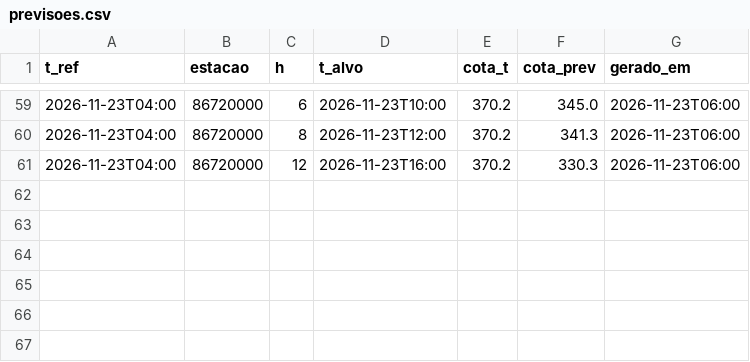
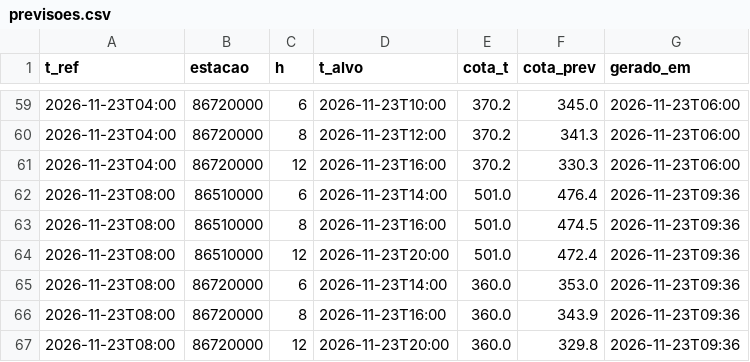
Before and after one commit to isabeckmann/ftl-capstone, a CSV file: previsoes.csv, drawn as a sheet; only a part is shown, gaps mark what is left out; the diff names each change by its address in the sheet, - before the commit and + after, or states it on an @@ line.

```diff
--- a/previsoes.csv
+++ b/previsoes.csv
+row 62: 2026-11-23T08:00 | 86510000 | 6 | 2026-11-23T14:00 | 501.0 | 476.4 | 2026-11-23T09:36
+row 63: 2026-11-23T08:00 | 86510000 | 8 | 2026-11-23T16:00 | 501.0 | 474.5 | 2026-11-23T09:36
+row 64: 2026-11-23T08:00 | 86510000 | 12 | 2026-11-23T20:00 | 501.0 | 472.4 | 2026-11-23T09:36
+row 65: 2026-11-23T08:00 | 86720000 | 6 | 2026-11-23T14:00 | 360.0 | 353.0 | 2026-11-23T09:36
+row 66: 2026-11-23T08:00 | 86720000 | 8 | 2026-11-23T16:00 | 360.0 | 343.9 | 2026-11-23T09:36
+row 67: 2026-11-23T08:00 | 86720000 | 12 | 2026-11-23T20:00 | 360.0 | 329.8 | 2026-11-23T09:36
```
Also changed, not shown: 1 other file.
